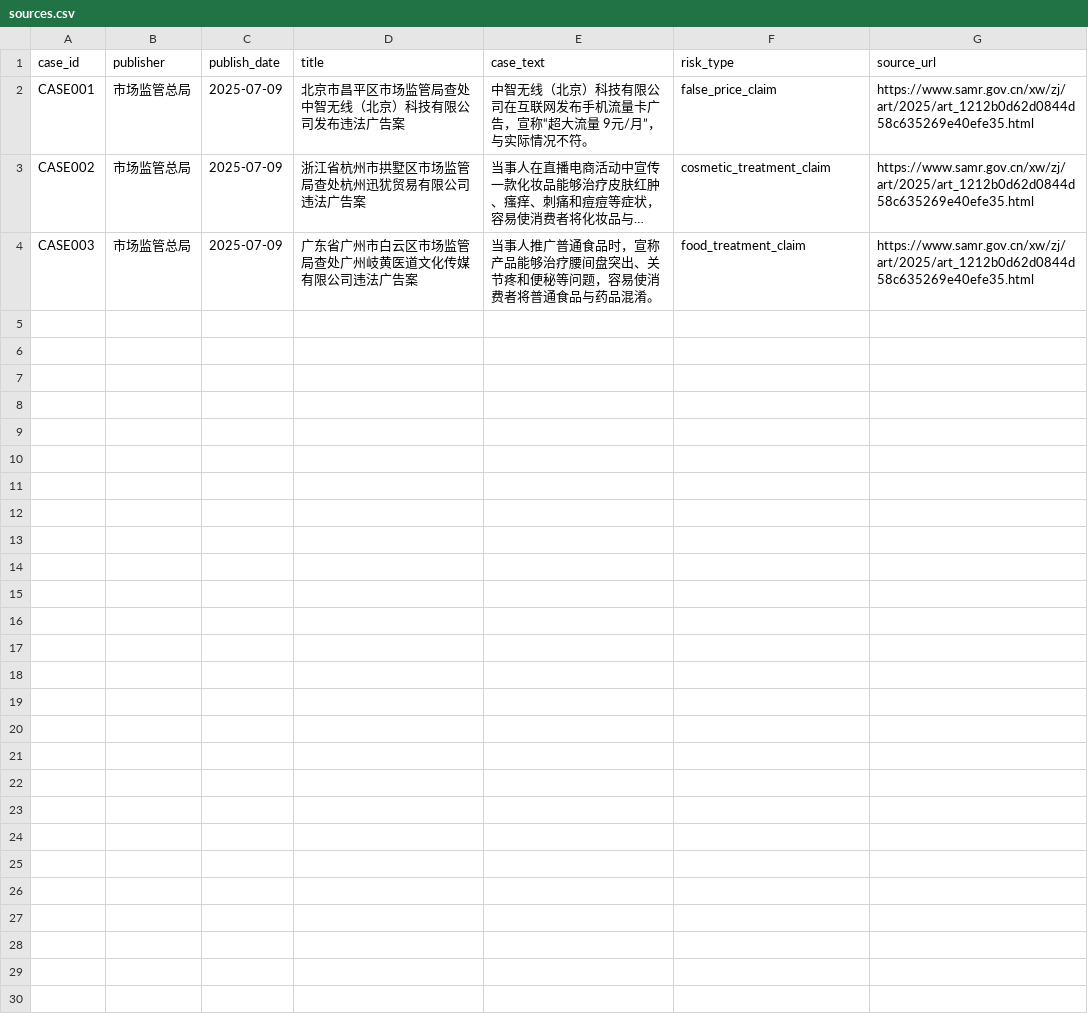
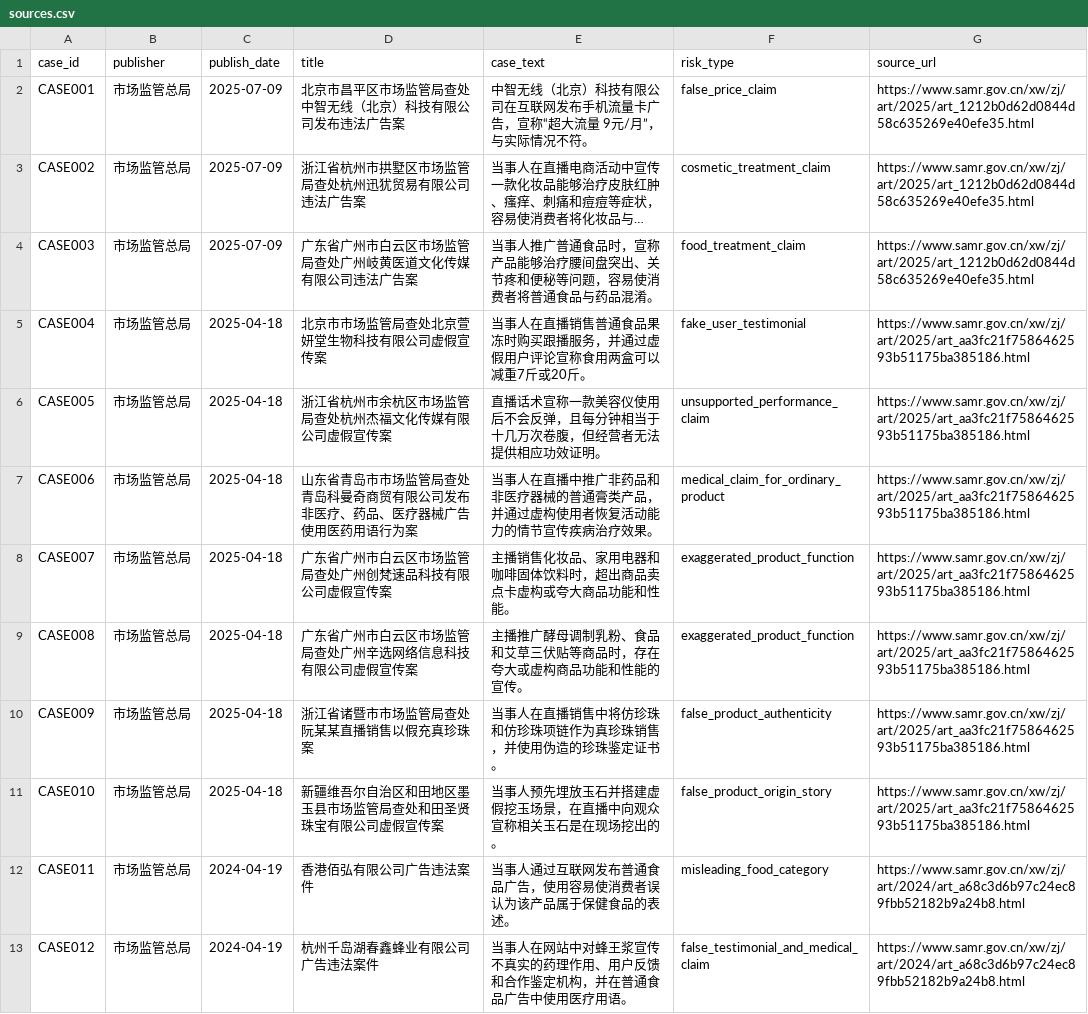
Before and after one commit to MiaoJiaxuan/claimtrace-ecommerce-risk-screener, a CSV file: data/sources.csv, drawn as a sheet; only a part is shown; long unchanged cells end in …; the diff covers the shown part only; the diff names each change by its address in the sheet, - before the commit and + after, or states it on an @@ line.

Commit message:
data: expand official case corpus and bilingual claims

```diff
--- a/data/sources.csv
+++ b/data/sources.csv
+row 5: CASE004 | 市场监管总局 | 2025-04-18 | 北京市市场监管局查处北京萱妍堂生物科技有限公司虚假宣传案 | 当事人在直播销售普通食品果冻时购买跟播服务，并通过虚假用户评论宣称食用两盒可以减重7斤或20斤。 | fake_user_testimonial | https://www.samr.gov.cn/xw/zj/art/2025/art_aa3fc21f7586462593b51175ba385186.html
+row 6: CASE005 | 市场监管总局 | 2025-04-18 | 浙江省杭州市余杭区市场监管局查处杭州杰福文化传媒有限公司虚假宣传案 | 直播话术宣称一款美容仪使用后不会反弹，且每分钟相当于十几万次卷腹，但经营者无法提供相应功效证明。 | unsupported_performance_claim | https://www.samr.gov.cn/xw/zj/art/2025/art_aa3fc21f7586462593b51175ba385186.html
+row 7: CASE006 | 市场监管总局 | 2025-04-18 | 山东省青岛市市场监管局查处青岛科曼奇商贸有限公司发布非医疗、药品、医疗器械广告使用医药用语行为案 | 当事人在直播中推广非药品和非医疗器械的普通膏类产品，并通过虚构使用者恢复活动能力的情节宣传疾病治疗效果。 | medical_claim_for_ordinary_product | https://www.samr.gov.cn/xw/zj/art/2025/art_aa3fc21f7586462593b51175ba385186.html
+row 8: CASE007 | 市场监管总局 | 2025-04-18 | 广东省广州市白云区市场监管局查处广州创梵速品科技有限公司虚假宣传案 | 主播销售化妆品、家用电器和咖啡固体饮料时，超出商品卖点卡虚构或夸大商品功能和性能。 | exaggerated_product_function | https://www.samr.gov.cn/xw/zj/art/2025/art_aa3fc21f7586462593b51175ba385186.html
+row 9: CASE008 | 市场监管总局 | 2025-04-18 | 广东省广州市白云区市场监管局查处广州辛选网络信息科技有限公司虚假宣传案 | 主播推广酵母调制乳粉、食品和艾草三伏贴等商品时，存在夸大或虚构商品功能和性能的宣传。 | exaggerated_product_function | https://www.samr.gov.cn/xw/zj/art/2025/art_aa3fc21f7586462593b51175ba385186.html
+row 10: CASE009 | 市场监管总局 | 2025-04-18 | 浙江省诸暨市市场监管局查处阮某某直播销售以假充真珍珠案 | 当事人在直播销售中将仿珍珠和仿珍珠项链作为真珍珠销售，并使用伪造的珍珠鉴定证书。 | false_product_authenticity | https://www.samr.gov.cn/xw/zj/art/2025/art_aa3fc21f7586462593b51175ba385186.html
+row 11: CASE010 | 市场监管总局 | 2025-04-18 | 新疆维吾尔自治区和田地区墨玉县市场监管局查处和田圣贤珠宝有限公司虚假宣传案 | 当事人预先埋放玉石并搭建虚假挖玉场景，在直播中向观众宣称相关玉石是在现场挖出的。 | false_product_origin_story | https://www.samr.gov.cn/xw/zj/art/2025/art_aa3fc21f7586462593b51175ba385186.html
+row 12: CASE011 | 市场监管总局 | 2024-04-19 | 香港佰弘有限公司广告违法案件 | 当事人通过互联网发布普通食品广告，使用容易使消费者误认为该产品属于保健食品的表述。 | misleading_food_category | https://www.samr.gov.cn/xw/zj/art/2024/art_a68c3d6b97c24ec89fbb52182b9a24b8.html
+row 13: CASE012 | 市场监管总局 | 2024-04-19 | 杭州千岛湖春鑫蜂业有限公司广告违法案件 | 当事人在网站中对蜂王浆宣传不真实的药理作用、用户反馈和合作鉴定机构，并在普通食品广告中使用医疗用语。 | false_testimonial_and_medical_claim | https://www.samr.gov.cn/xw/zj/art/2024/art_a68c3d6b97c24ec89fbb52182b9a24b8.html
```
Also changed, not shown: 8 added rows elsewhere in this file, data/claims.csv, data/examples.csv.
